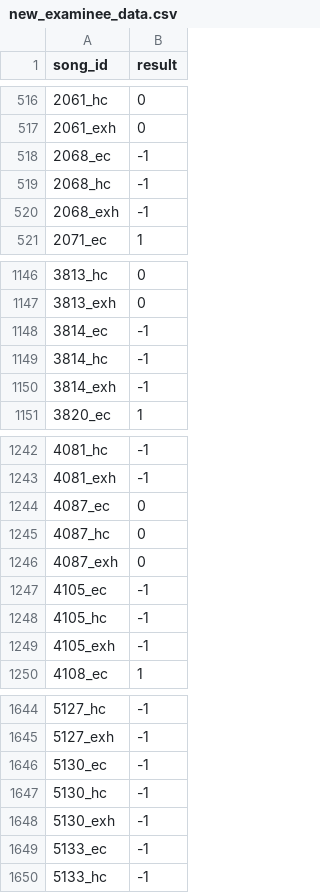
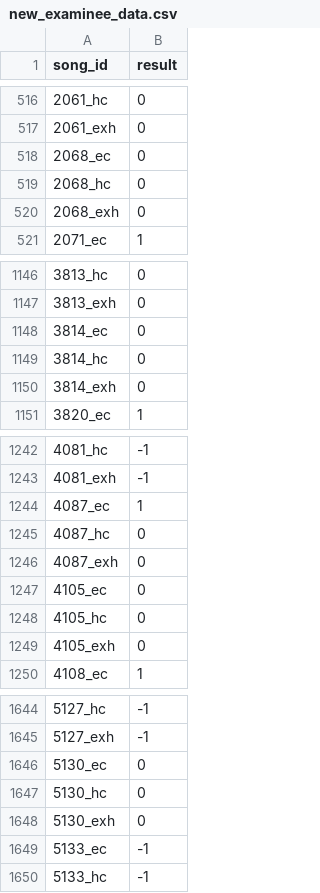
Before and after one commit to ryowatanabe/iidx-clear-ability-estimator, a CSV file: data/new_examinee_data.csv, drawn as a sheet; only a part is shown, gaps mark what is left out; the diff covers the shown part only.

```diff
--- a/data/new_examinee_data.csv
+++ b/data/new_examinee_data.csv
@@ -517,5 +517,5 @@ song_id,result
 2061_exh,0
-2068_ec,-1
-2068_hc,-1
-2068_exh,-1
+2068_ec,0
+2068_hc,0
+2068_exh,0
 2071_ec,1
@@ -1147,5 +1147,5 @@ song_id,result
 3813_exh,0
-3814_ec,-1
-3814_hc,-1
-3814_exh,-1
+3814_ec,0
+3814_hc,0
+3814_exh,0
 3820_ec,1
@@ -1243,8 +1243,8 @@ song_id,result
 4081_exh,-1
-4087_ec,0
+4087_ec,1
 4087_hc,0
 4087_exh,0
-4105_ec,-1
-4105_hc,-1
-4105_exh,-1
+4105_ec,0
+4105_hc,0
+4105_exh,0
 4108_ec,1
@@ -1645,5 +1645,5 @@ song_id,result
 5127_exh,-1
-5130_ec,-1
-5130_hc,-1
-5130_exh,-1
+5130_ec,0
+5130_hc,0
+5130_exh,0
 5133_ec,-1
```
Also changed, not shown: 45 edited cells elsewhere in this file, data/clear_ability.csv, data/model_data.csv.
